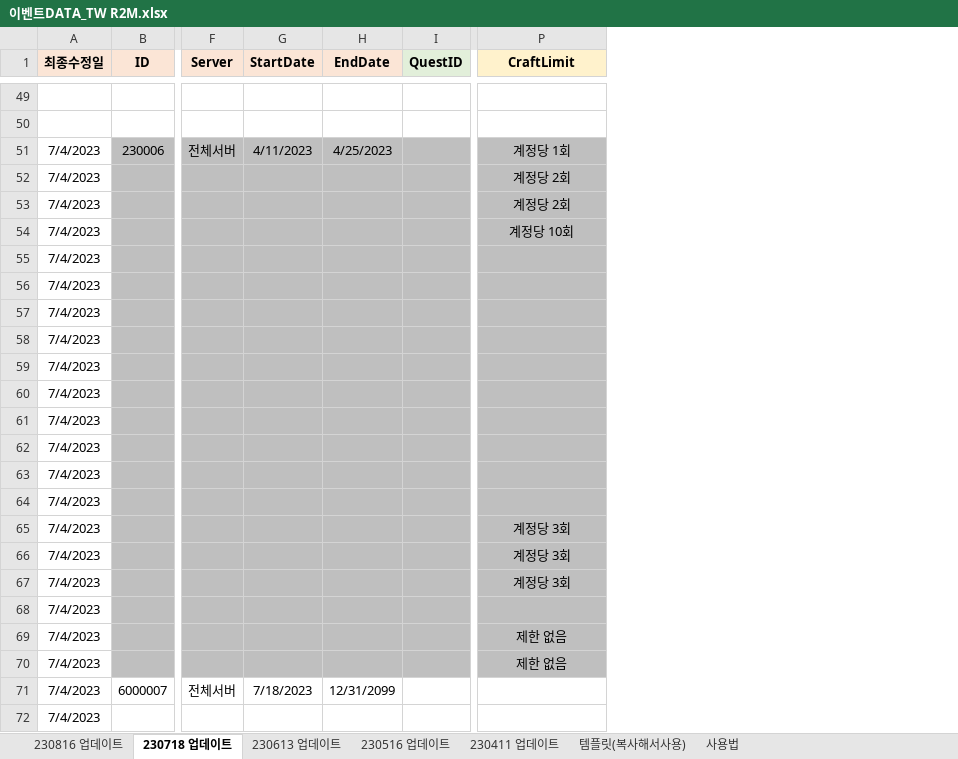
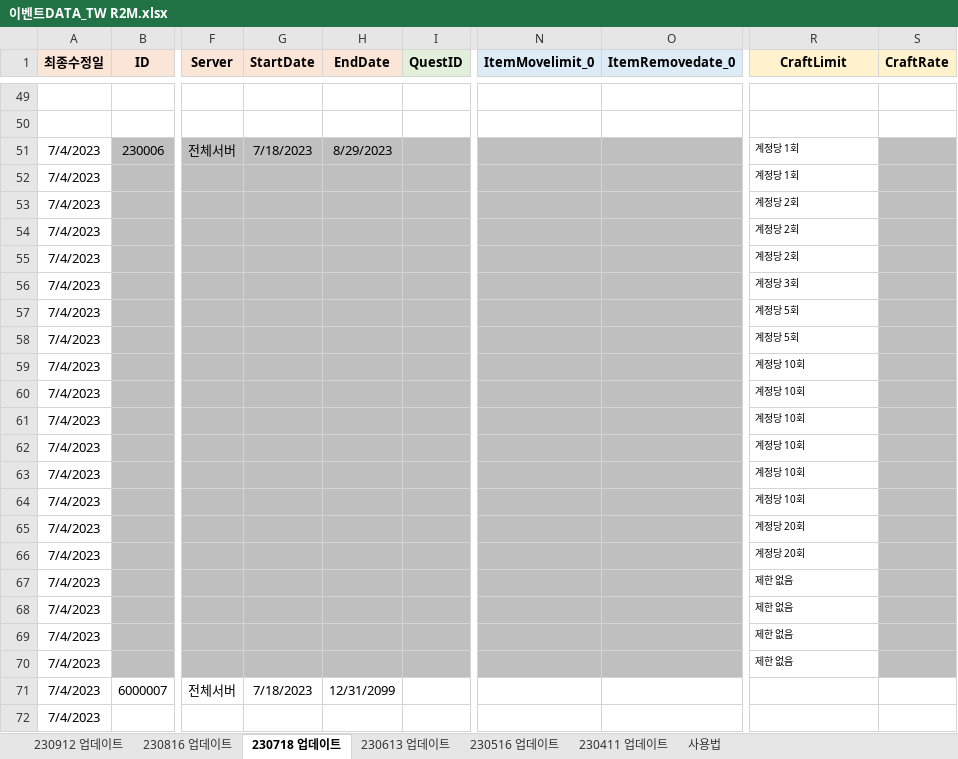
Before and after one commit to SungMinseok/TC_AutoMaker-R2M, an Excel workbook: 이벤트DATA_TW R2M.xlsx, sheet 230718 업데이트, drawn as a sheet; only a part is shown, gaps mark what is left out; values as stored, in another font and other column widths than the file's, no borders; addresses are those after the commit; the diff names each change by its address in the sheet, - before the commit and + after, or states it on an @@ line.

```diff
--- a/이벤트DATA_TW R2M.xlsx (sheet 230718 업데이트)
+++ b/이벤트DATA_TW R2M.xlsx (sheet 230718 업데이트)
-sheet tab: 템플릿(복사해서사용)
+sheet tab: 230912 업데이트
+column N (ItemMovelimit_0), empty
+column O (ItemRemovedate_0), empty
+column S (CraftRate), empty
-G51 (StartDate): 4/11/2023
+G51 (StartDate): 7/18/2023
-H51 (EndDate): 4/25/2023
+H51 (EndDate): 8/29/2023
-R51:R70 fill: #BFBFBF
+R51:R70 fill: none
@@ R51:R54 text size: smaller, alignment: center → left @@
-R52 (CraftLimit): 계정당 2회
+R52 (CraftLimit): 계정당 1회
-R54 (CraftLimit): 계정당 10회
+R54 (CraftLimit): 계정당 2회
-R55 (CraftLimit): (empty)
+R55 (CraftLimit): 계정당 2회
-R56 (CraftLimit): (empty)
+R56 (CraftLimit): 계정당 3회
-R57:R58 (CraftLimit): (empty)
+R57:R58 (CraftLimit): 계정당 5회
-R59:R64 (CraftLimit): (empty)
+R59:R64 (CraftLimit): 계정당 10회
-R65:R66 (CraftLimit): 계정당 3회
+R65:R66 (CraftLimit): 계정당 20회
@@ R65:R67 text size: smaller, alignment: center → left @@
-R67 (CraftLimit): 계정당 3회
+R67 (CraftLimit): 제한 없음
-R68 (CraftLimit): (empty)
+R68 (CraftLimit): 제한 없음
@@ R69:R70 text size: smaller, alignment: center → left @@
```
Also changed, not shown: sheet 230411 업데이트, sheet 230516 업데이트, sheet 230613 업데이트, sheet 230816 업데이트, 유료상점DATA_KR R2M.xlsx, 유료상점DATA_TW R2M.xlsx, 4 other files.
